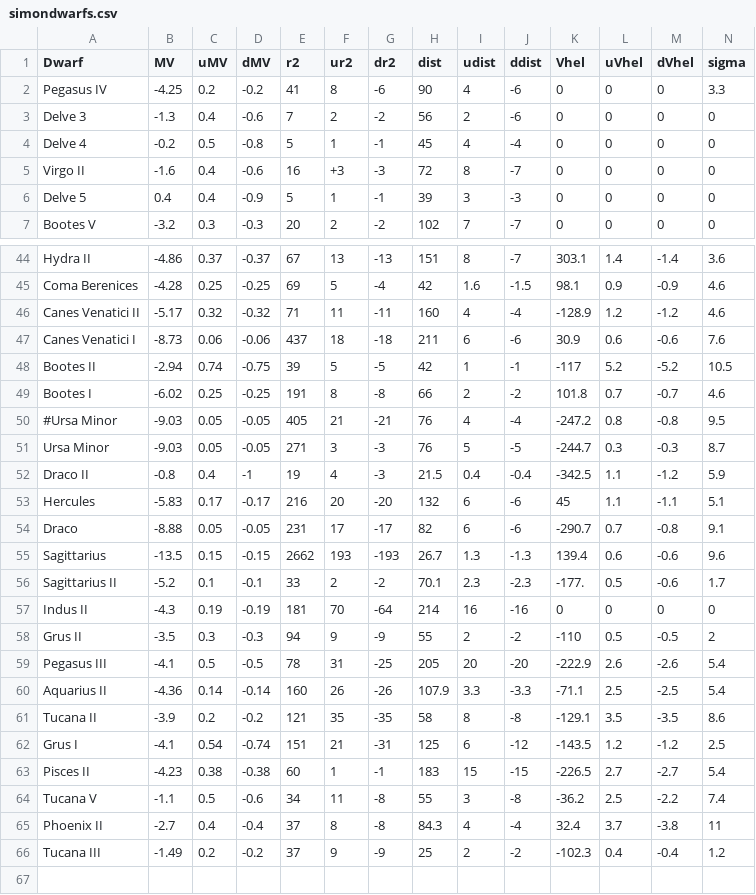
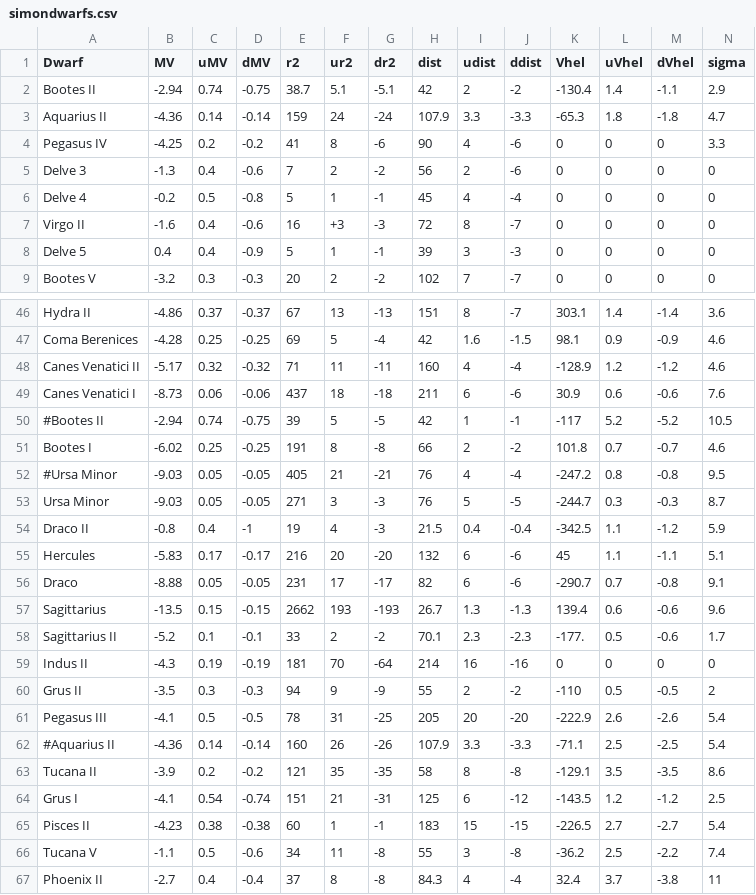
Before and after one commit to michael-petersen/michael-petersen.github.io, a CSV file: roe/lurg/simonreview/simondwarfs.csv, drawn as a sheet; only a part is shown, gaps mark what is left out; the shorter side is filled out with more unchanged rows; addresses are those after the commit; rows hold the shown columns only; the diff names each change by its address in the sheet, - before the commit and + after, or states it on an @@ line.

Commit message:
A couple updated dwarf data points

```diff
--- a/roe/lurg/simonreview/simondwarfs.csv
+++ b/roe/lurg/simonreview/simondwarfs.csv
+row 2: Bootes II | -2.94 | 0.74 | -0.75 | 38.7 | 5.1 | -5.1 | 42 | 2 | -2 | -130.4 | 1.4 | -1.1 | 2.9
+row 3: Aquarius II | -4.36 | 0.14 | -0.14 | 159 | 24 | -24 | 107.9 | 3.3 | -3.3 | -65.3 | 1.8 | -1.8 | 4.7
-A50 (Dwarf): Bootes II
+A50 (Dwarf): #Bootes II
-A62 (Dwarf): Aquarius II
+A62 (Dwarf): #Aquarius II
```
Also changed, not shown: 2 other files.
